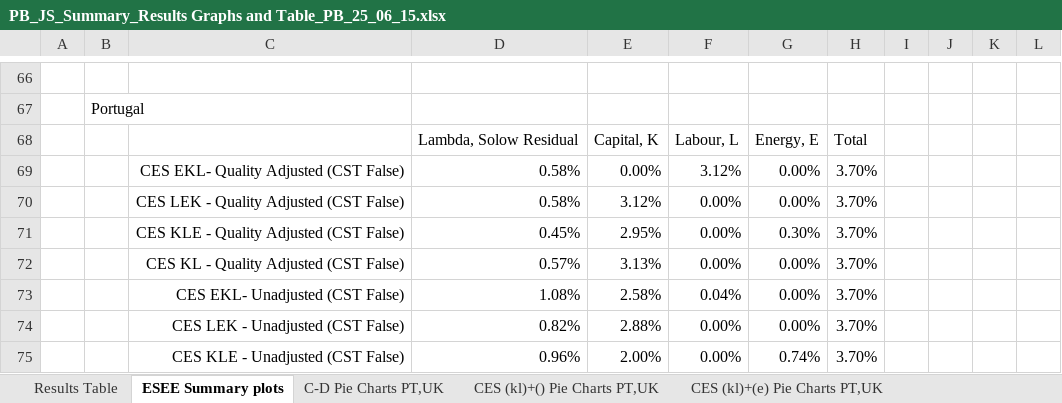
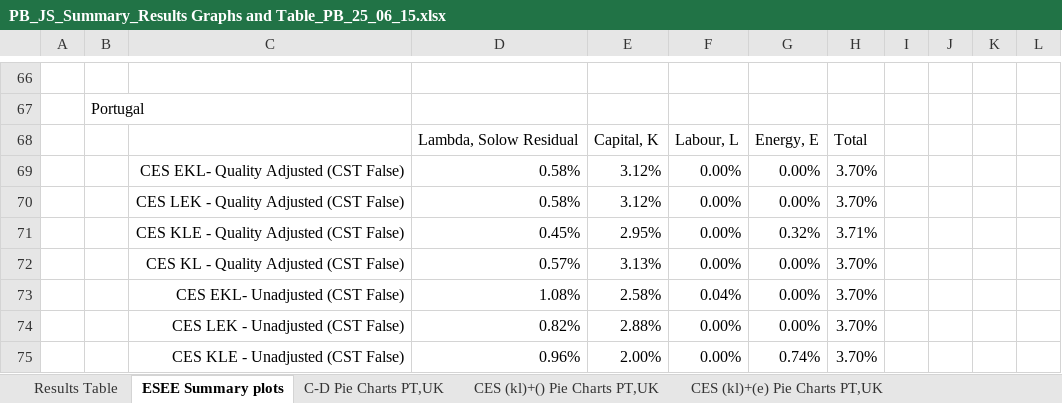
Before and after one commit to EconModels/MacroGrowth, an Excel workbook: Articles/Presentation_ESEE_2015/Other results/Paul and Joao summary/PB_JS_Summary_Results Graphs and Table_PB_25_06_15.xlsx, sheet ESEE Summary plots, drawn as a sheet; only a part is shown, gaps mark what is left out; values as stored, in another font and other column widths than the file's, no borders; charts and pictures not drawn; the diff covers the shown part only; the diff names each change by its address in the sheet, - before the commit and + after, or states it on an @@ line.

```diff
--- a/Articles/Presentation_ESEE_2015/Other results/Paul and Joao summary/PB_JS_Summary_Results Graphs and Table_PB_25_06_15.xlsx (sheet ESEE Summary plots)
+++ b/Articles/Presentation_ESEE_2015/Other results/Paul and Joao summary/PB_JS_Summary_Results Graphs and Table_PB_25_06_15.xlsx (sheet ESEE Summary plots)
-E69: 0.00%
+E69: 3.12%
-F69: 3.12%
+F69: 0.00%
-G71: 0.30%
+G71: 0.32%
-H71: 3.70%
+H71: 3.71%
```
Also changed, not shown: 15 added rows, 15 removed rows and 22 edited cells elsewhere in this sheet, sheet Results Table, formulas that keep their value, charts or pictures.
